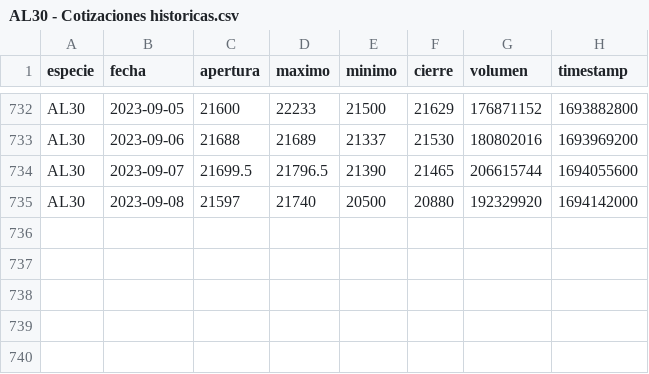
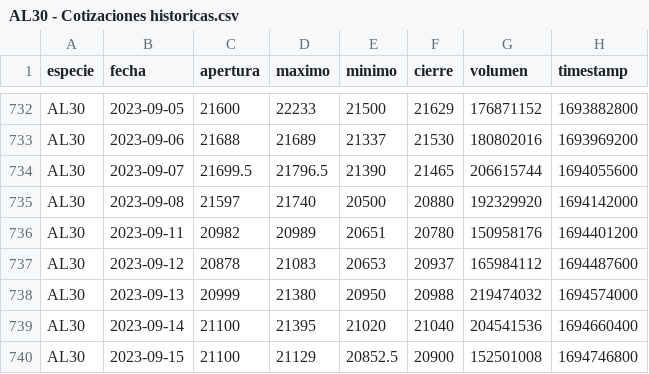
Before and after one commit to lmpizarro/pyRofex, a CSV file: ratios/datos/AL30 - Cotizaciones historicas.csv, drawn as a sheet; only a part is shown, gaps mark what is left out; the diff names each change by its address in the sheet, - before the commit and + after, or states it on an @@ line.

```diff
--- a/ratios/datos/AL30 - Cotizaciones historicas.csv
+++ b/ratios/datos/AL30 - Cotizaciones historicas.csv
+row 736: AL30 | 2023-09-11 | 20982 | 20989 | 20651 | 20780 | 150958176 | 1694401200
+row 737: AL30 | 2023-09-12 | 20878 | 21083 | 20653 | 20937 | 165984112 | 1694487600
+row 738: AL30 | 2023-09-13 | 20999 | 21380 | 20950 | 20988 | 219474032 | 1694574000
+row 739: AL30 | 2023-09-14 | 21100 | 21395 | 21020 | 21040 | 204541536 | 1694660400
+row 740: AL30 | 2023-09-15 | 21100 | 21129 | 20852.5 | 20900 | 152501008 | 1694746800
```
Also changed, not shown: ratios/datos/AL30D - Cotizaciones historicas.csv, ratios/datos/GD30 - Cotizaciones historicas.csv, 20 other files.
